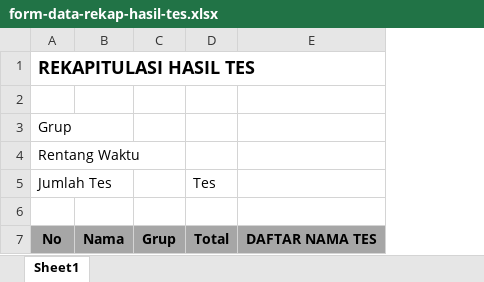
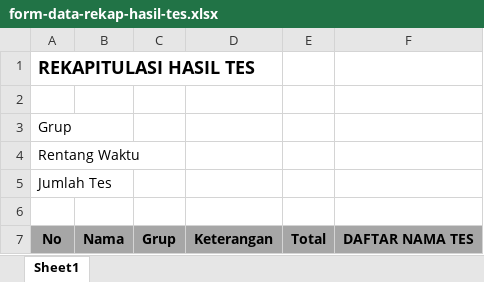
Before and after one commit to pt-sas/tesonline, an Excel workbook: public/form/form-data-rekap-hasil-tes.xlsx, sheet Sheet1, drawn as a sheet; values as stored, in another font and other column widths than the file's, no borders; conditional formats not drawn; addresses are those after the commit; the diff names each change by its address in the sheet, - before the commit and + after, or states it on an @@ line.

Commit message:
Add column keterangan and set style column

```diff
--- a/public/form/form-data-rekap-hasil-tes.xlsx (sheet Sheet1)
+++ b/public/form/form-data-rekap-hasil-tes.xlsx (sheet Sheet1)
+column D, row 7: Keterangan
-E5: Tes
+E5: (empty)
```
Also changed, not shown: 1 other file.
